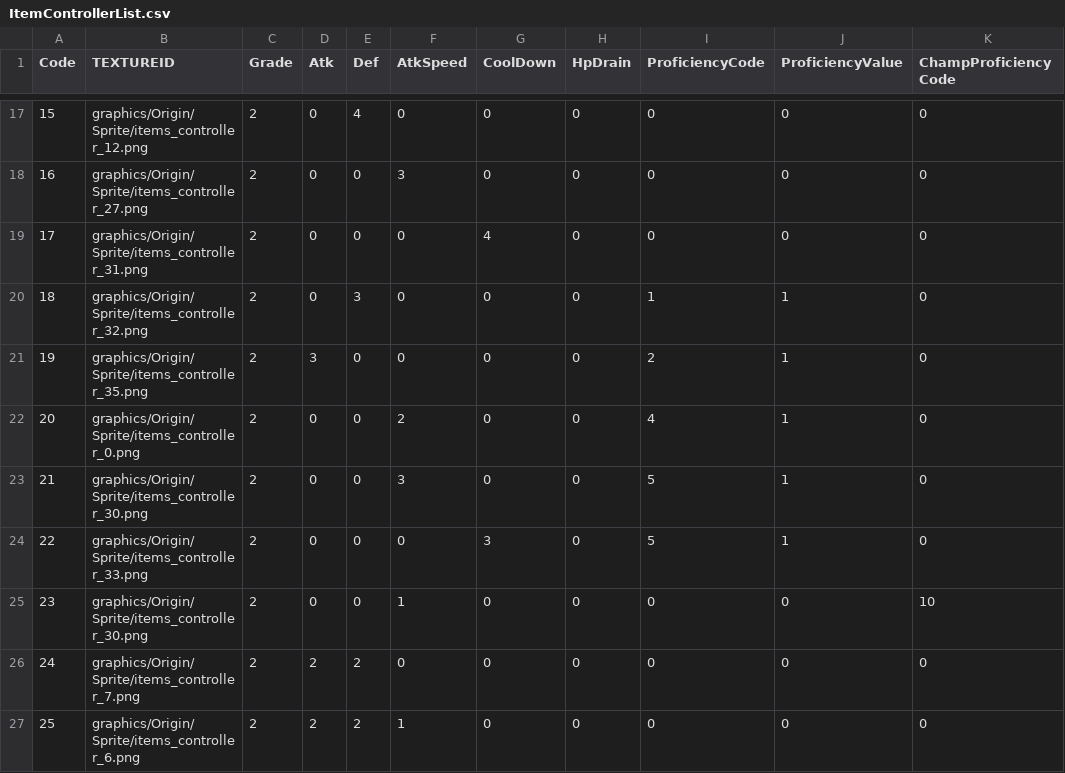
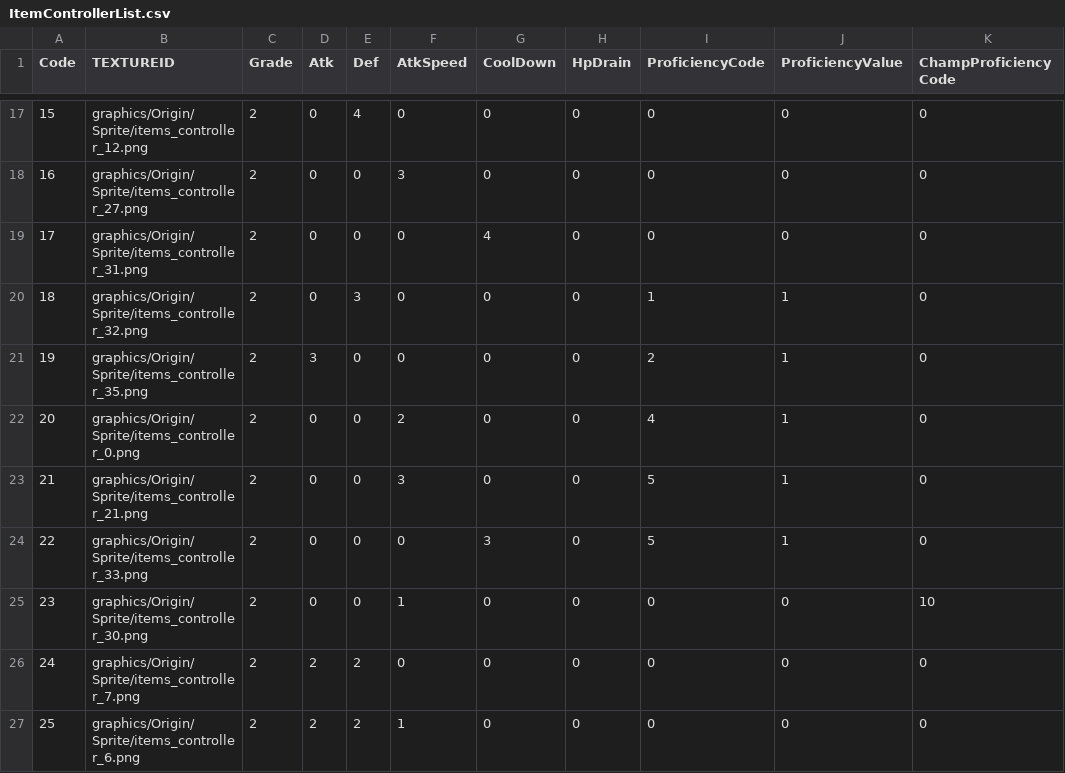
Before and after one commit to Crecrepher/Teamfight_manager, a CSV file: Teamfight_manager-bin/items/ItemControllerList.csv, drawn as a sheet; only a part is shown, gaps mark what is left out; the diff names each change by its address in the sheet, - before the commit and + after, or states it on an @@ line.

```diff
--- a/Teamfight_manager-bin/items/ItemControllerList.csv
+++ b/Teamfight_manager-bin/items/ItemControllerList.csv
-B23 (TEXTUREID): graphics/Origin/Sprite/items_controller_30.png
+B23 (TEXTUREID): graphics/Origin/Sprite/items_controller_21.png
```
Also changed, not shown: Teamfight_manager-bin/tables/StringTable_kor.csv, 7 other files.
